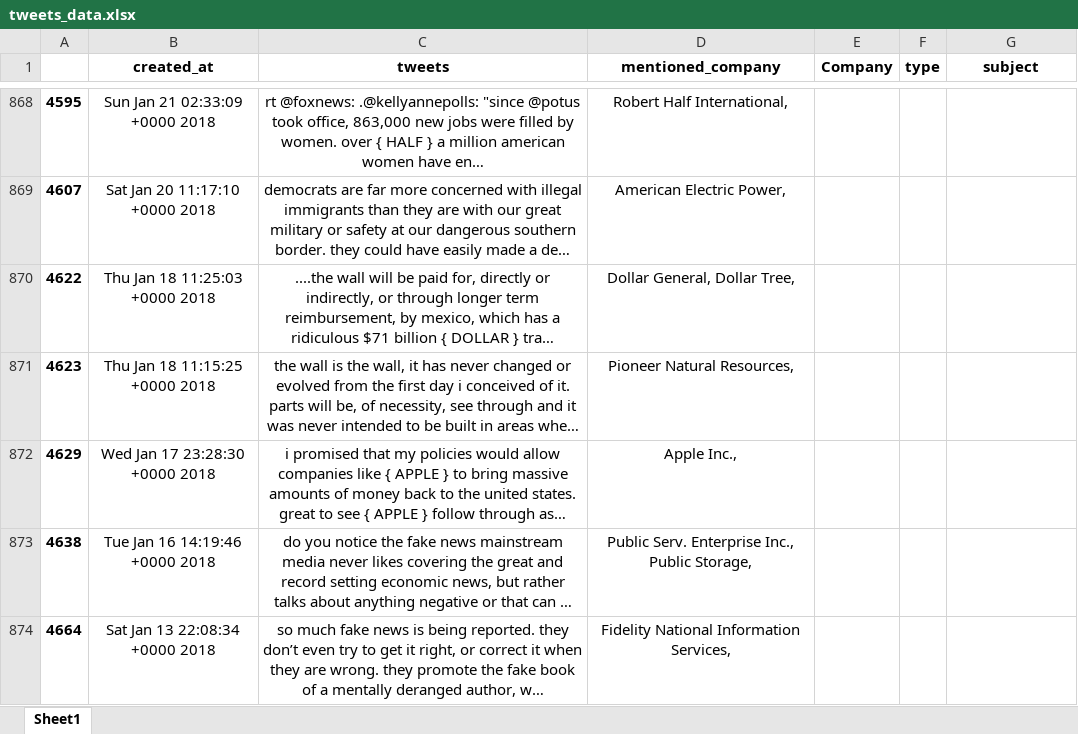
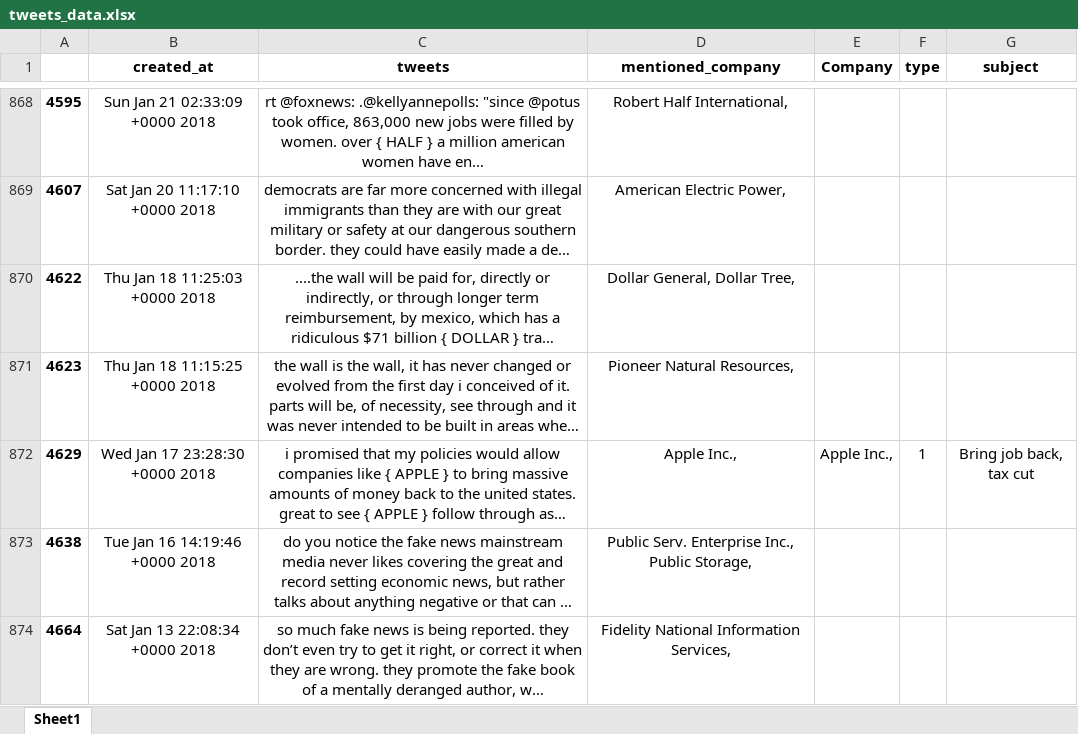
Before and after one commit to OrangeXia2013/TrumpTweetsProject, an Excel workbook: code/tweets_data.xlsx, sheet Sheet1, drawn as a sheet; only a part is shown, gaps mark what is left out; long unchanged cells end in …; values as stored, in another font and other column widths than the file's, no borders; the diff names each change by its address in the sheet, - before the commit and + after, or states it on an @@ line.

Commit message:
Update tweets_data.xlsx

```diff
--- a/code/tweets_data.xlsx (sheet Sheet1)
+++ b/code/tweets_data.xlsx (sheet Sheet1)
-E872 (Company): (empty)
+E872 (Company): Apple Inc.,
-F872 (type): (empty)
+F872 (type): 1
-G872 (subject): (empty)
+G872 (subject): Bring job back, tax cut
```
